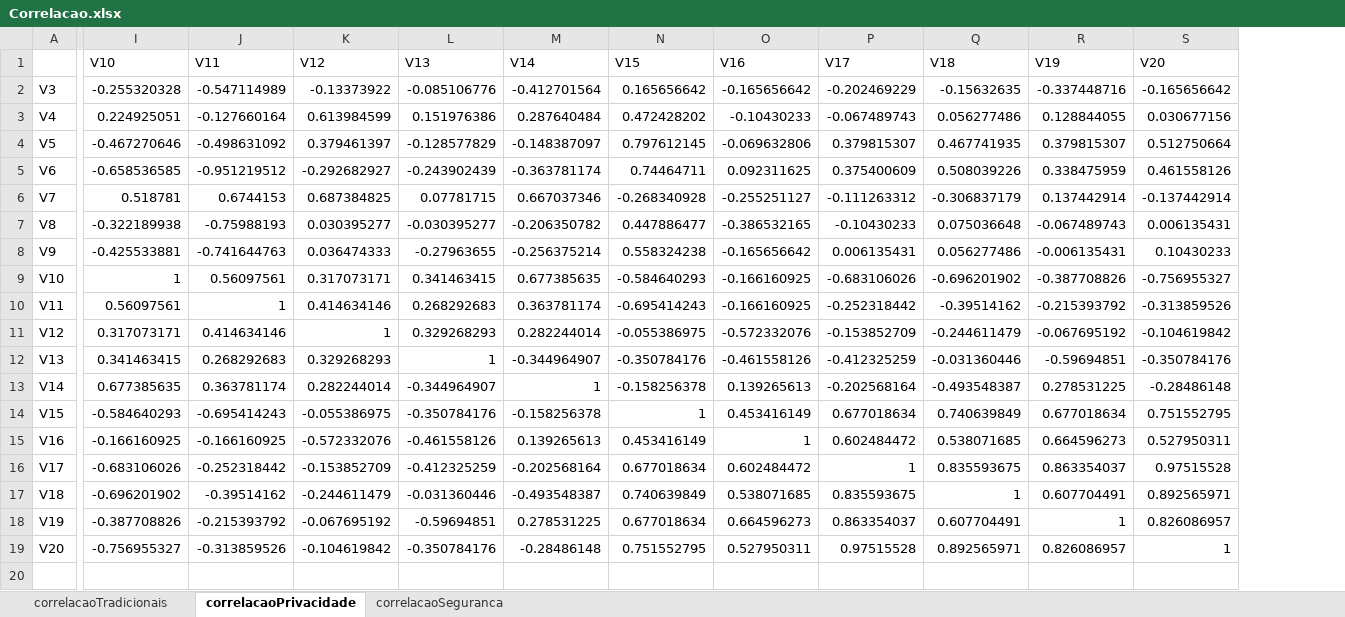
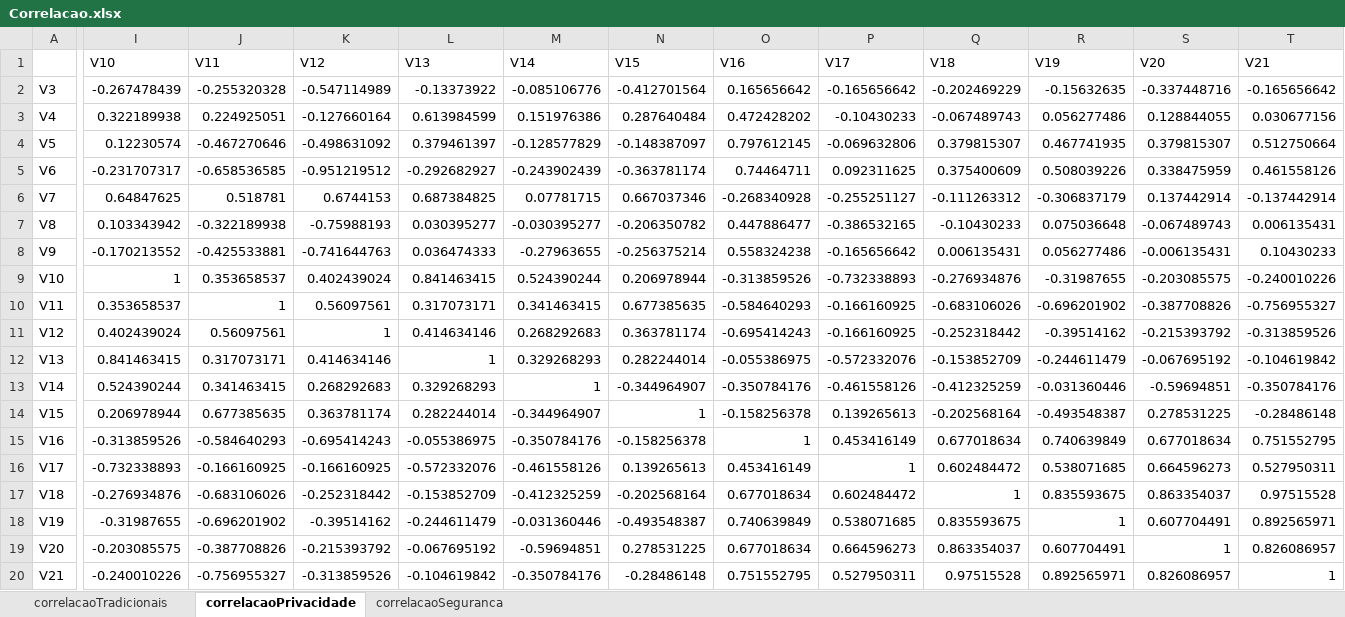
Before and after one commit to felipeaugustosm/TCC2, an Excel workbook: Resultados/Correlacao/Correlacao.xlsx, sheet correlacaoPrivacidade, drawn as a sheet; only a part is shown, gaps mark what is left out; values as stored, in another font and other column widths than the file's, no borders; addresses are those after the commit; rows hold the shown columns only; the diff names each change by its address in the sheet, - before the commit and + after, or states it on an @@ line.

```diff
--- a/Resultados/Correlacao/Correlacao.xlsx (sheet correlacaoPrivacidade)
+++ b/Resultados/Correlacao/Correlacao.xlsx (sheet correlacaoPrivacidade)
+column I (V10), rows 2-8: -0.267478439 | 0.322189938 | 0.12230574 | -0.231707317 | 0.64847625 | 0.103343942 | -0.170213552; rows 10-20: 0.353658537 | 0.402439024 | 0.841463415 | 0.524390244 | 0.206978944 | -0.313859526 | -0.732338893 | -0.276934876 | -0.31987655 | -0.203085575 | -0.240010226
-J1: V10
+J1: V11
-K1: V11
+K1: V12
-L1: V12
+L1: V13
-M1: V13
+M1: V14
-N1: V14
+N1: V15
-O1: V15
+O1: V16
-P1: V16
+P1: V17
-Q1: V17
+Q1: V18
-R1: V18
+R1: V19
-S1: V19
+S1: V20
-T1: V20
+T1: V21
+row 9: V10 | 1 | 0.353658537 | 0.402439024 | 0.841463415 | 0.524390244 | 0.206978944 | -0.313859526 | -0.732338893 | -0.276934876 | -0.31987655 | -0.203085575 | -0.240010226
-A10: V10
+A10: V11
-A11: V11
+A11: V12
-A12: V12
+A12: V13
-A13: V13
+A13: V14
-A14: V14
+A14: V15
-A15: V15
+A15: V16
-A16: V16
+A16: V17
-A17: V17
+A17: V18
-A18: V18
+A18: V19
-A19: V19
+A19: V20
-A20: V20
+A20: V21
```
Also changed, not shown: sheet correlacaoTradicionais, sheet correlacaoSeguranca, 24 other files.
